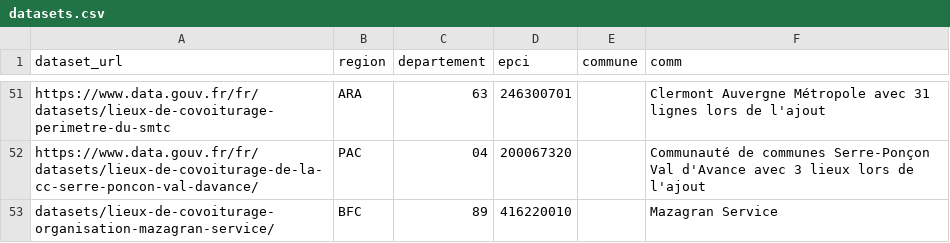
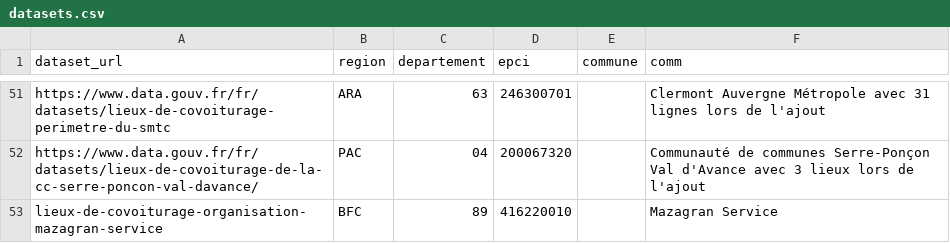
Before and after one commit to etalab/transport-base-nationale-covoiturage, a CSV file: datasets.csv, drawn as a sheet; only a part is shown, gaps mark what is left out.

Commit message:
correction ligne mazagran

```diff
--- a/datasets.csv
+++ b/datasets.csv
@@ -52,2 +52,2 @@ https://www.data.gouv.fr/fr/datasets/lieux-de-covoiturage-perimetre-du-smtc,ARA,
 https://www.data.gouv.fr/fr/datasets/lieux-de-covoiturage-de-la-cc-serre-poncon-val-davance/,PAC,04,200067320,,Communauté de communes Serre-Ponçon Val d'Avance avec 3 lieux lors de l'ajout
-datasets/lieux-de-covoiturage-organisation-mazagran-service/,BFC,89,416220010,,Mazagran Service
+lieux-de-covoiturage-organisation-mazagran-service,BFC,89,416220010,,Mazagran Service
```
